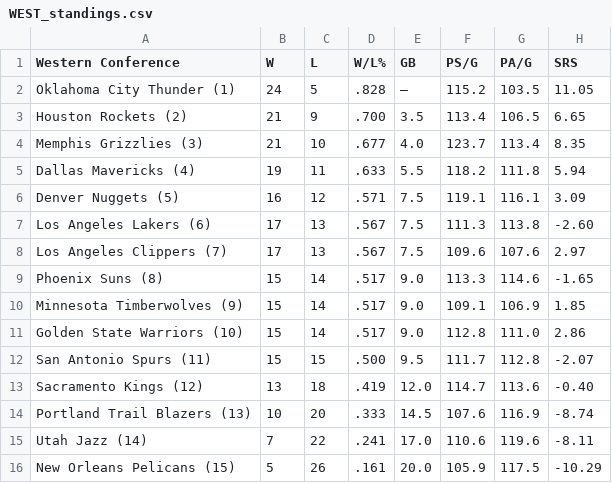
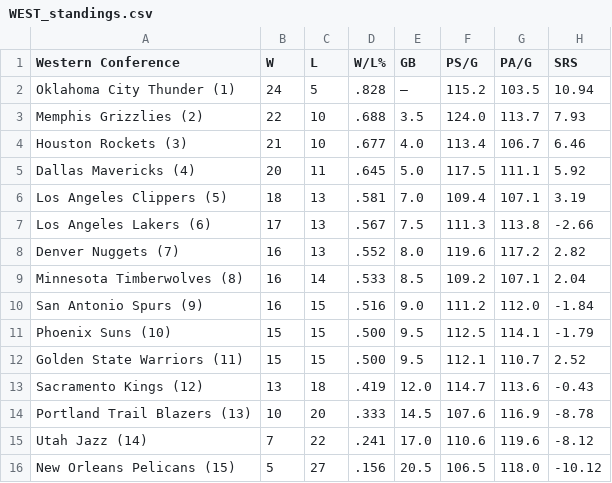
Before and after one commit to caHaber/flat-data-nba-standings, a CSV file: WEST_standings.csv, drawn as a sheet.

```diff
--- a/WEST_standings.csv
+++ b/WEST_standings.csv
@@ -1,16 +1,16 @@
 "Western Conference","W","L","W/L%","GB","PS/G","PA/G","SRS"
-"Oklahoma City Thunder (1) ","24","5",".828","—","115.2","103.5","11.05"
-"Houston Rockets (2) ","21","9",".700","3.5","113.4","106.5","6.65"
-"Memphis Grizzlies (3) ","21","10",".677","4.0","123.7","113.4","8.35"
-"Dallas Mavericks (4) ","19","11",".633","5.5","118.2","111.8","5.94"
-"Denver Nuggets (5) ","16","12",".571","7.5","119.1","116.1","3.09"
-"Los Angeles Lakers (6) ","17","13",".567","7.5","111.3","113.8","-2.60"
-"Los Angeles Clippers (7) ","17","13",".567","7.5","109.6","107.6","2.97"
-"Phoenix Suns (8) ","15","14",".517","9.0","113.3","114.6","-1.65"
-"Minnesota Timberwolves (9) ","15","14",".517","9.0","109.1","106.9","1.85"
-"Golden State Warriors (10) ","15","14",".517","9.0","112.8","111.0","2.86"
-"San Antonio Spurs (11) ","15","15",".500","9.5","111.7","112.8","-2.07"
-"Sacramento Kings (12) ","13","18",".419","12.0","114.7","113.6","-0.40"
-"Portland Trail Blazers (13) ","10","20",".333","14.5","107.6","116.9","-8.74"
-"Utah Jazz (14) ","7","22",".241","17.0","110.6","119.6","-8.11"
-"New Orleans Pelicans (15) ","5","26",".161","20.0","105.9","117.5","-10.29"
+"Oklahoma City Thunder (1) ","24","5",".828","—","115.2","103.5","10.94"
+"Memphis Grizzlies (2) ","22","10",".688","3.5","124.0","113.7","7.93"
+"Houston Rockets (3) ","21","10",".677","4.0","113.4","106.7","6.46"
+"Dallas Mavericks (4) ","20","11",".645","5.0","117.5","111.1","5.92"
+"Los Angeles Clippers (5) ","18","13",".581","7.0","109.4","107.1","3.19"
+"Los Angeles Lakers (6) ","17","13",".567","7.5","111.3","113.8","-2.66"
+"Denver Nuggets (7) ","16","13",".552","8.0","119.6","117.2","2.82"
+"Minnesota Timberwolves (8) ","16","14",".533","8.5","109.2","107.1","2.04"
+"San Antonio Spurs (9) ","16","15",".516","9.0","111.2","112.0","-1.84"
+"Phoenix Suns (10) ","15","15",".500","9.5","112.5","114.1","-1.79"
+"Golden State Warriors (11) ","15","15",".500","9.5","112.1","110.7","2.52"
+"Sacramento Kings (12) ","13","18",".419","12.0","114.7","113.6","-0.43"
+"Portland Trail Blazers (13) ","10","20",".333","14.5","107.6","116.9","-8.78"
+"Utah Jazz (14) ","7","22",".241","17.0","110.6","119.6","-8.12"
+"New Orleans Pelicans (15) ","5","27",".156","20.5","106.5","118.0","-10.12"
```
Also changed, not shown: EAST_standings.csv, 1 other file.
